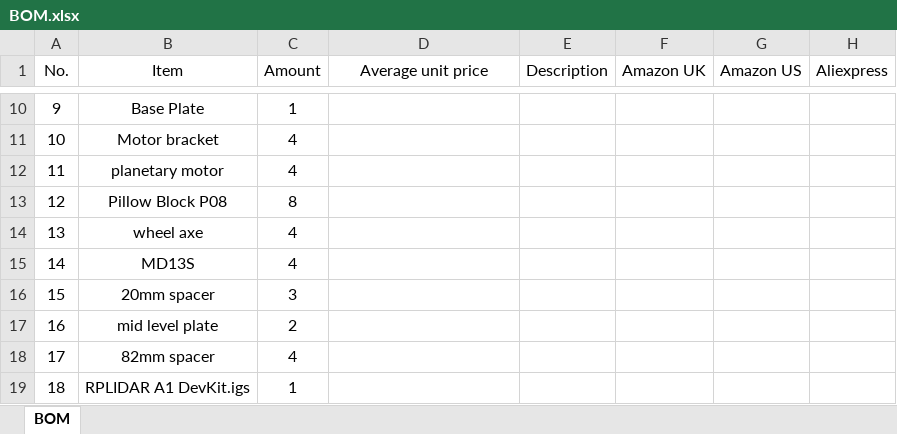
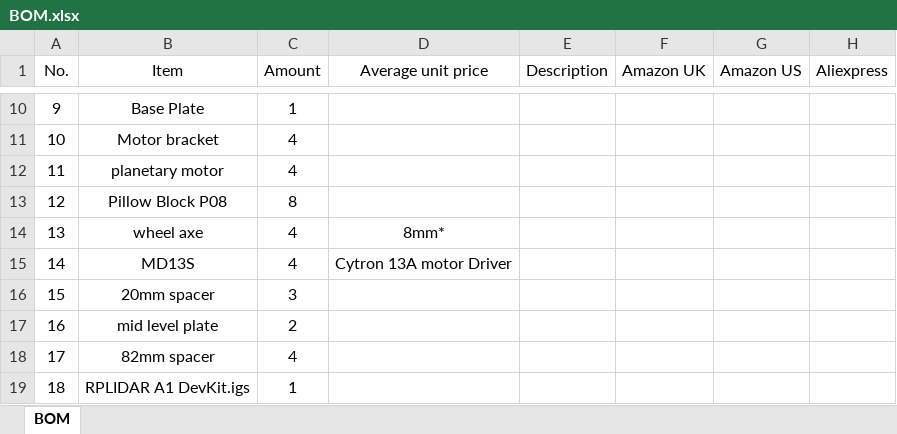
Before and after one commit to mohamed-keshk/Mobile-Robot-development-platform, an Excel workbook: BOM.xlsx, sheet BOM, drawn as a sheet; only a part is shown, gaps mark what is left out; values as stored, in another font and other column widths than the file's, no borders; the diff names each change by its address in the sheet, - before the commit and + after, or states it on an @@ line.

Commit message:
Update BOM.xlsx

```diff
--- a/BOM.xlsx (sheet BOM)
+++ b/BOM.xlsx (sheet BOM)
-D14 (Average unit price): (empty)
+D14 (Average unit price): 8mm*
-D15 (Average unit price): (empty)
+D15 (Average unit price): Cytron 13A motor Driver
```
